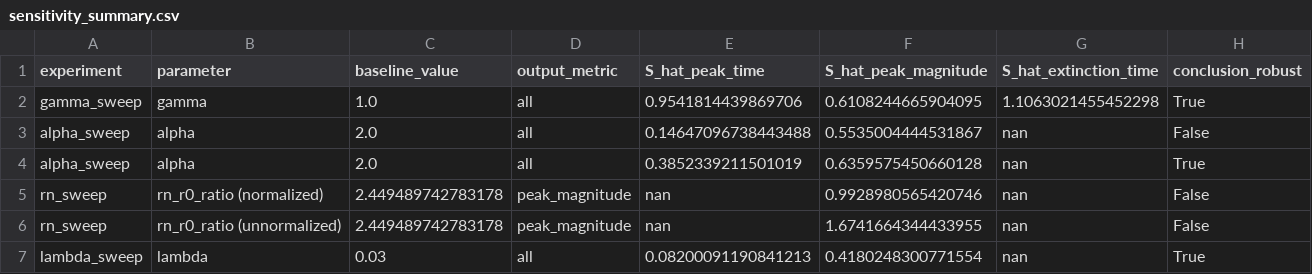
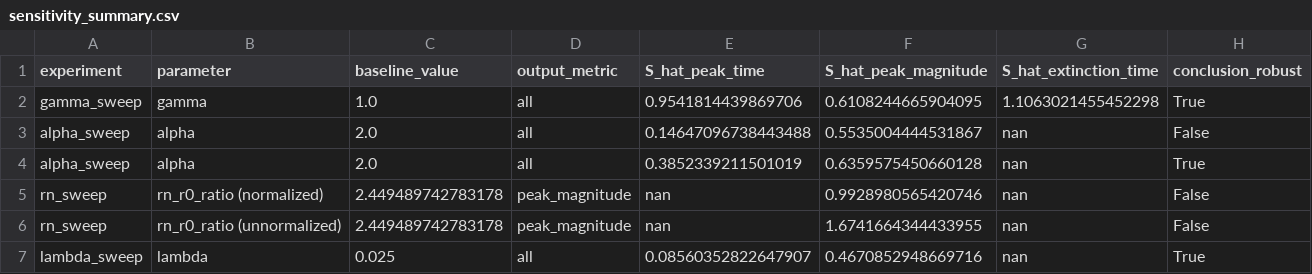
Before and after one commit to thanhbach0904/MathematicalModelling20252-Epidemics, a CSV file: results/sensitivity_summary.csv, drawn as a sheet.

```diff
--- a/results/sensitivity_summary.csv
+++ b/results/sensitivity_summary.csv
@@ -6,2 +6,2 @@ rn_sweep,rn_r0_ratio (normalized),2.449489742783178,peak_magnitude,nan,0.9928980
 rn_sweep,rn_r0_ratio (unnormalized),2.449489742783178,peak_magnitude,nan,1.6741664344433955,nan,False
-lambda_sweep,lambda,0.03,all,0.08200091190841213,0.4180248300771554,nan,True
+lambda_sweep,lambda,0.025,all,0.08560352822647907,0.4670852948669716,nan,True
```
Also changed, not shown: results/alpha_sweep/alpha_sweep_raw.csv, results/lambda_sweep/lambda_mse_comparison.csv, 8 other files.
